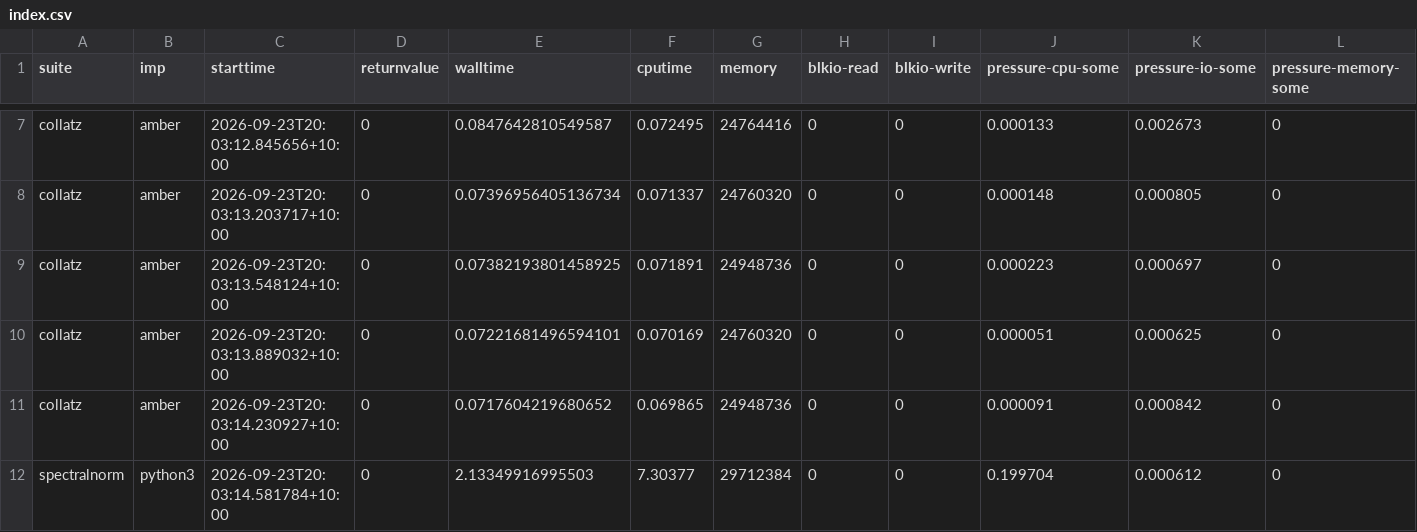
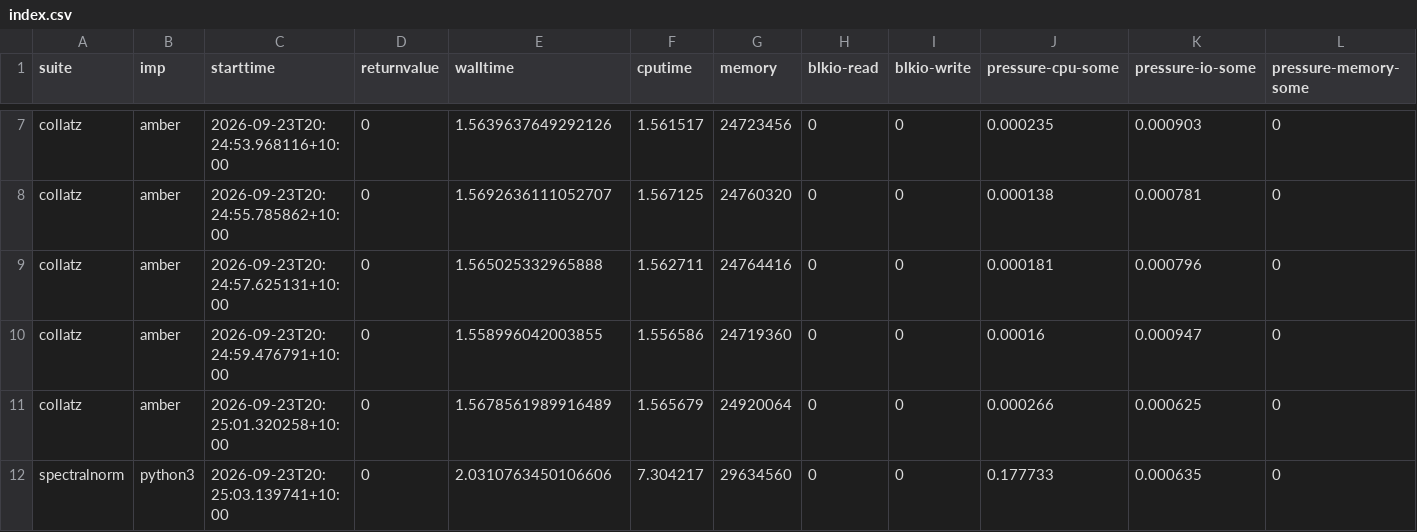
Before and after one commit to effbiae/bench, a CSV file: index.csv, drawn as a sheet; only a part is shown, gaps mark what is left out; removed rows and columns are numbered as before the commit, all else as after; the diff covers the shown part only; the diff names each change by its address in the sheet, - before the commit and + after, or states it on an @@ line.

Commit message:
bigger x for collatz

```diff
--- a/index.csv
+++ b/index.csv
-C7 (starttime): 2026-09-23T20:03:12.845656+10:00
+C7 (starttime): 2026-09-23T20:24:53.968116+10:00
-E7 (walltime): 0.0847642810549587
+E7 (walltime): 1.5639637649292126
-F7 (cputime): 0.072495
+F7 (cputime): 1.561517
-G7 (memory): 24764416
+G7 (memory): 24723456
-J7 (pressure-cpu-some): 0.000133
+J7 (pressure-cpu-some): 0.000235
-K7 (pressure-io-some): 0.002673
+K7 (pressure-io-some): 0.000903
-C8 (starttime): 2026-09-23T20:03:13.203717+10:00
+C8 (starttime): 2026-09-23T20:24:55.785862+10:00
-E8 (walltime): 0.07396956405136734
+E8 (walltime): 1.5692636111052707
-F8 (cputime): 0.071337
+F8 (cputime): 1.567125
-J8 (pressure-cpu-some): 0.000148
+J8 (pressure-cpu-some): 0.000138
-K8 (pressure-io-some): 0.000805
+K8 (pressure-io-some): 0.000781
-C9 (starttime): 2026-09-23T20:03:13.548124+10:00
+C9 (starttime): 2026-09-23T20:24:57.625131+10:00
-E9 (walltime): 0.07382193801458925
+E9 (walltime): 1.565025332965888
-F9 (cputime): 0.071891
+F9 (cputime): 1.562711
-G9 (memory): 24948736
+G9 (memory): 24764416
-J9 (pressure-cpu-some): 0.000223
+J9 (pressure-cpu-some): 0.000181
-K9 (pressure-io-some): 0.000697
+K9 (pressure-io-some): 0.000796
+row 10: collatz | amber | 2026-09-23T20:24:59.476791+10:00 | 0 | 1.558996042003855 | 1.556586 | 24719360 | 0 | 0 | 0.00016 | 0.000947 | 0
-C11 (starttime): 2026-09-23T20:03:13.889032+10:00
+C11 (starttime): 2026-09-23T20:25:01.320258+10:00
-E11 (walltime): 0.07221681496594101
+E11 (walltime): 1.5678561989916489
-F11 (cputime): 0.070169
+F11 (cputime): 1.565679
-G11 (memory): 24760320
+G11 (memory): 24920064
-J11 (pressure-cpu-some): 0.000051
+J11 (pressure-cpu-some): 0.000266
-row 11: collatz | amber | 2026-09-23T20:03:14.230927+10:00 | 0 | 0.0717604219680652 | 0.069865 | 24948736 | 0 | 0 | 0.000091 | 0.000842 | 0
-C12 (starttime): 2026-09-23T20:03:14.581784+10:00
+C12 (starttime): 2026-09-23T20:25:03.139741+10:00
-E12 (walltime): 2.13349916995503
+E12 (walltime): 2.0310763450106606
-F12 (cputime): 7.30377
+F12 (cputime): 7.304217
-G12 (memory): 29712384
+G12 (memory): 29634560
-J12 (pressure-cpu-some): 0.199704
+J12 (pressure-cpu-some): 0.177733
-K12 (pressure-io-some): 0.000612
+K12 (pressure-io-some): 0.000635
```
Also changed, not shown: 54 edited cells elsewhere in this file, 3 other files.
